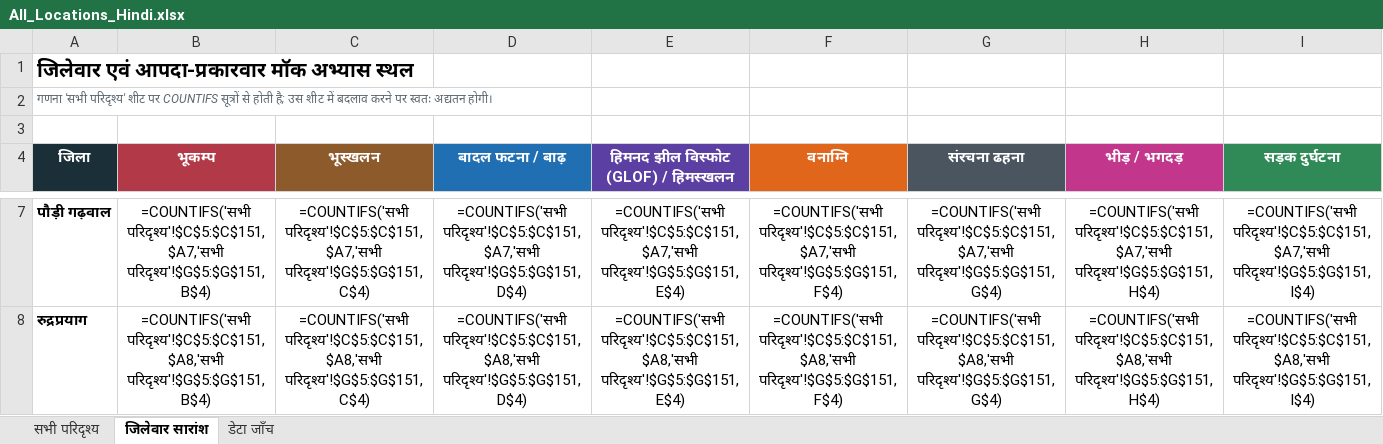
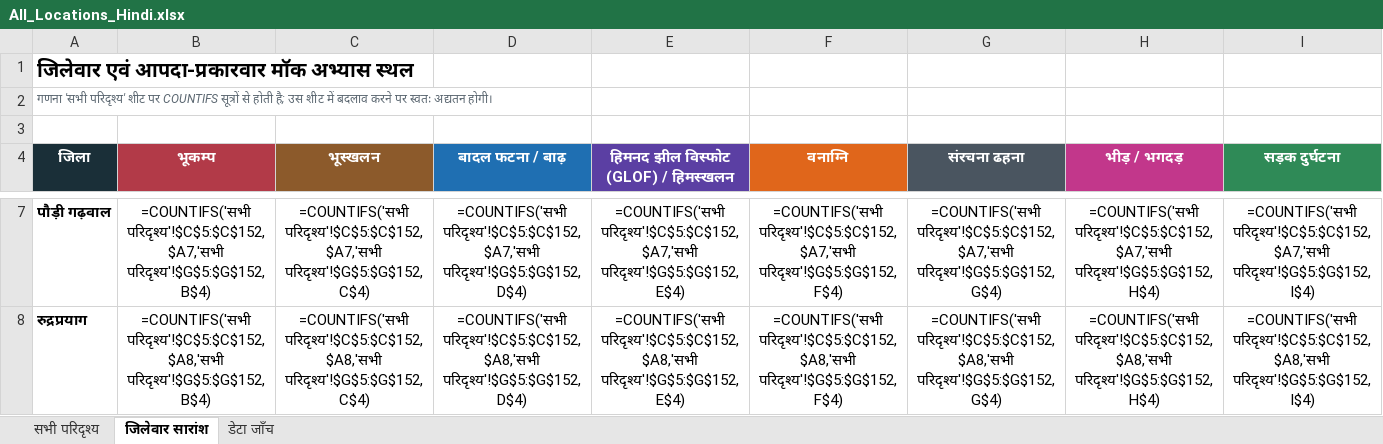
Before and after one commit to usdma-aapdadiwas-2026/usdma-aapdadiwas-2026.github.io, an Excel workbook: All_Locations_Hindi.xlsx, sheet जिलेवार सारांश, drawn as a sheet; only a part is shown, gaps mark what is left out; values as stored, in another font and other column widths than the file's, no borders; formulas without a stored value are shown as written; the diff covers the shown part only; the diff names each change by its address in the sheet, - before the commit and + after, or states it on an @@ line.

```diff
--- a/All_Locations_Hindi.xlsx (sheet जिलेवार सारांश)
+++ b/All_Locations_Hindi.xlsx (sheet जिलेवार सारांश)
-B7 (भूकम्प): =COUNTIFS('सभी परिदृश्य'!$C$5:$C$151,$A7,'सभी परिदृश्य'!$G$5:$G$151,B$4)
+B7 (भूकम्प): =COUNTIFS('सभी परिदृश्य'!$C$5:$C$152,$A7,'सभी परिदृश्य'!$G$5:$G$152,B$4)
-C7 (भूस्खलन): =COUNTIFS('सभी परिदृश्य'!$C$5:$C$151,$A7,'सभी परिदृश्य'!$G$5:$G$151,C$4)
+C7 (भूस्खलन): =COUNTIFS('सभी परिदृश्य'!$C$5:$C$152,$A7,'सभी परिदृश्य'!$G$5:$G$152,C$4)
-D7 (बादल फटना / बाढ़): =COUNTIFS('सभी परिदृश्य'!$C$5:$C$151,$A7,'सभी परिदृश्य'!$G$5:$G$151,D$4)
+D7 (बादल फटना / बाढ़): =COUNTIFS('सभी परिदृश्य'!$C$5:$C$152,$A7,'सभी परिदृश्य'!$G$5:$G$152,D$4)
-E7: =COUNTIFS('सभी परिदृश्य'!$C$5:$C$151,$A7,'सभी परिदृश्य'!$G$5:$G$151,E$4)
+E7: =COUNTIFS('सभी परिदृश्य'!$C$5:$C$152,$A7,'सभी परिदृश्य'!$G$5:$G$152,E$4)
-F7 (वनाग्नि): =COUNTIFS('सभी परिदृश्य'!$C$5:$C$151,$A7,'सभी परिदृश्य'!$G$5:$G$151,F$4)
+F7 (वनाग्नि): =COUNTIFS('सभी परिदृश्य'!$C$5:$C$152,$A7,'सभी परिदृश्य'!$G$5:$G$152,F$4)
-G7 (संरचना ढहना): =COUNTIFS('सभी परिदृश्य'!$C$5:$C$151,$A7,'सभी परिदृश्य'!$G$5:$G$151,G$4)
+G7 (संरचना ढहना): =COUNTIFS('सभी परिदृश्य'!$C$5:$C$152,$A7,'सभी परिदृश्य'!$G$5:$G$152,G$4)
-H7 (भीड़ / भगदड़): =COUNTIFS('सभी परिदृश्य'!$C$5:$C$151,$A7,'सभी परिदृश्य'!$G$5:$G$151,H$4)
+H7 (भीड़ / भगदड़): =COUNTIFS('सभी परिदृश्य'!$C$5:$C$152,$A7,'सभी परिदृश्य'!$G$5:$G$152,H$4)
-I7 (सड़क दुर्घटना): =COUNTIFS('सभी परिदृश्य'!$C$5:$C$151,$A7,'सभी परिदृश्य'!$G$5:$G$151,I$4)
+I7 (सड़क दुर्घटना): =COUNTIFS('सभी परिदृश्य'!$C$5:$C$152,$A7,'सभी परिदृश्य'!$G$5:$G$152,I$4)
-B8 (भूकम्प): =COUNTIFS('सभी परिदृश्य'!$C$5:$C$151,$A8,'सभी परिदृश्य'!$G$5:$G$151,B$4)
+B8 (भूकम्प): =COUNTIFS('सभी परिदृश्य'!$C$5:$C$152,$A8,'सभी परिदृश्य'!$G$5:$G$152,B$4)
-C8 (भूस्खलन): =COUNTIFS('सभी परिदृश्य'!$C$5:$C$151,$A8,'सभी परिदृश्य'!$G$5:$G$151,C$4)
+C8 (भूस्खलन): =COUNTIFS('सभी परिदृश्य'!$C$5:$C$152,$A8,'सभी परिदृश्य'!$G$5:$G$152,C$4)
-D8 (बादल फटना / बाढ़): =COUNTIFS('सभी परिदृश्य'!$C$5:$C$151,$A8,'सभी परिदृश्य'!$G$5:$G$151,D$4)
+D8 (बादल फटना / बाढ़): =COUNTIFS('सभी परिदृश्य'!$C$5:$C$152,$A8,'सभी परिदृश्य'!$G$5:$G$152,D$4)
-E8: =COUNTIFS('सभी परिदृश्य'!$C$5:$C$151,$A8,'सभी परिदृश्य'!$G$5:$G$151,E$4)
+E8: =COUNTIFS('सभी परिदृश्य'!$C$5:$C$152,$A8,'सभी परिदृश्य'!$G$5:$G$152,E$4)
-F8 (वनाग्नि): =COUNTIFS('सभी परिदृश्य'!$C$5:$C$151,$A8,'सभी परिदृश्य'!$G$5:$G$151,F$4)
+F8 (वनाग्नि): =COUNTIFS('सभी परिदृश्य'!$C$5:$C$152,$A8,'सभी परिदृश्य'!$G$5:$G$152,F$4)
-G8 (संरचना ढहना): =COUNTIFS('सभी परिदृश्य'!$C$5:$C$151,$A8,'सभी परिदृश्य'!$G$5:$G$151,G$4)
+G8 (संरचना ढहना): =COUNTIFS('सभी परिदृश्य'!$C$5:$C$152,$A8,'सभी परिदृश्य'!$G$5:$G$152,G$4)
-H8 (भीड़ / भगदड़): =COUNTIFS('सभी परिदृश्य'!$C$5:$C$151,$A8,'सभी परिदृश्य'!$G$5:$G$151,H$4)
+H8 (भीड़ / भगदड़): =COUNTIFS('सभी परिदृश्य'!$C$5:$C$152,$A8,'सभी परिदृश्य'!$G$5:$G$152,H$4)
-I8 (सड़क दुर्घटना): =COUNTIFS('सभी परिदृश्य'!$C$5:$C$151,$A8,'सभी परिदृश्य'!$G$5:$G$151,I$4)
+I8 (सड़क दुर्घटना): =COUNTIFS('सभी परिदृश्य'!$C$5:$C$152,$A8,'सभी परिदृश्य'!$G$5:$G$152,I$4)
```
Also changed, not shown: 218 edited cells elsewhere in this sheet, sheet सभी परिदृश्य, sheet डेटा जाँच, All_Locations.xlsx, 3 other files.
